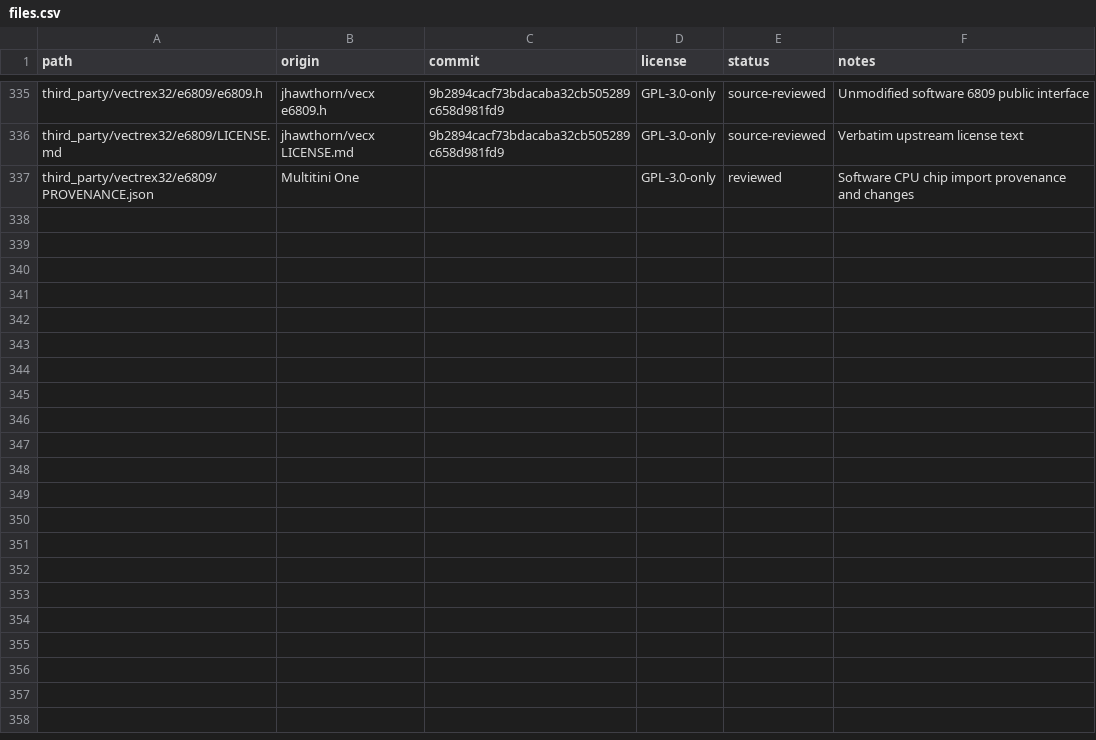
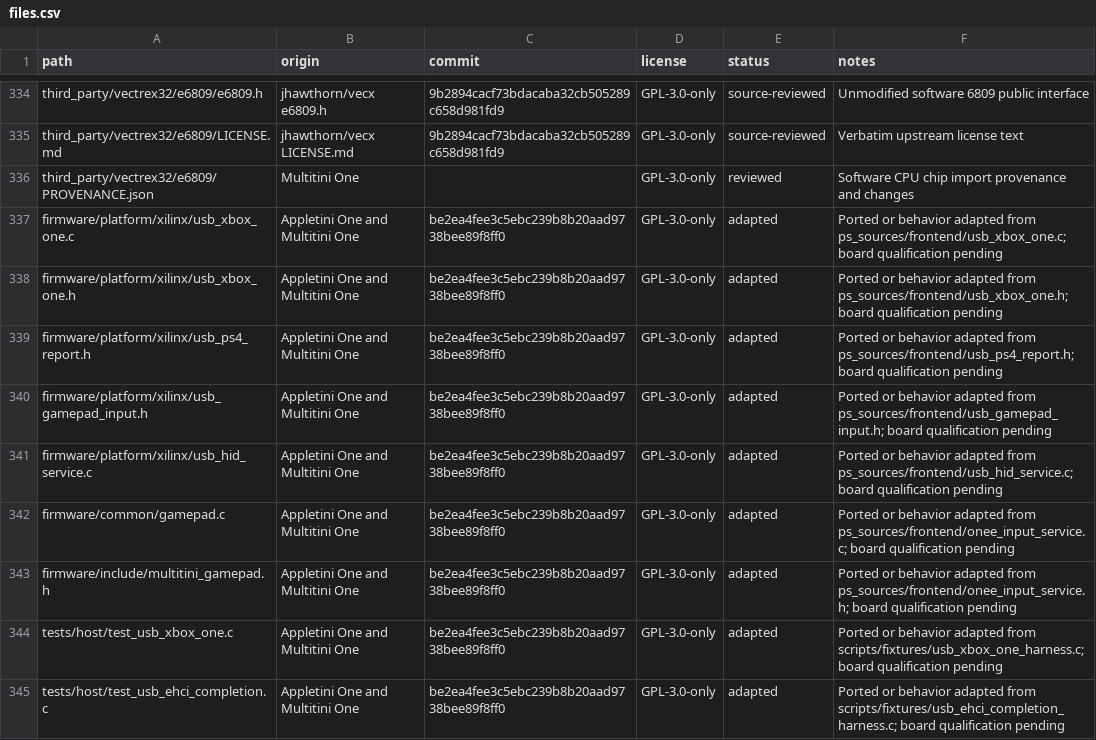
Before and after one commit to hasseily/multitini-one, a CSV file: licenses/files.csv, drawn as a sheet; only a part is shown, gaps mark what is left out; the diff covers the shown part only.

Commit message:
Port Appletini controller support and build hardening

```diff
--- a/licenses/files.csv
+++ b/licenses/files.csv
@@ -337 +336,10 @@ third_party/vectrex32/e6809/LICENSE.md,jhawthorn/vecx LICENSE.md,9b2894cacf73bda
 third_party/vectrex32/e6809/PROVENANCE.json,Multitini One,,GPL-3.0-only,reviewed,Software CPU chip import provenance and changes
+firmware/platform/xilinx/usb_xbox_one.c,Appletini One and Multitini One,be2ea4fee3c5ebc239b8b20aad9738bee89f8ff0,GPL-3.0-only,adapted,Ported or behavior adapted from ps_sources/frontend/usb_xbox_one.c; board qualification pending
+firmware/platform/xilinx/usb_xbox_one.h,Appletini One and Multitini One,be2ea4fee3c5ebc239b8b20aad9738bee89f8ff0,GPL-3.0-only,adapted,Ported or behavior adapted from ps_sources/frontend/usb_xbox_one.h; board qualification pending
+firmware/platform/xilinx/usb_ps4_report.h,Appletini One and Multitini One,be2ea4fee3c5ebc239b8b20aad9738bee89f8ff0,GPL-3.0-only,adapted,Ported or behavior adapted from ps_sources/frontend/usb_ps4_report.h; board qualification pending
+firmware/platform/xilinx/usb_gamepad_input.h,Appletini One and Multitini One,be2ea4fee3c5ebc239b8b20aad9738bee89f8ff0,GPL-3.0-only,adapted,Ported or behavior adapted from ps_sources/frontend/usb_gamepad_input.h; board qualification pending
+firmware/platform/xilinx/usb_hid_service.c,Appletini One and Multitini One,be2ea4fee3c5ebc239b8b20aad9738bee89f8ff0,GPL-3.0-only,adapted,Ported or behavior adapted from ps_sources/frontend/usb_hid_service.c; board qualification pending
+firmware/common/gamepad.c,Appletini One and Multitini One,be2ea4fee3c5ebc239b8b20aad9738bee89f8ff0,GPL-3.0-only,adapted,Ported or behavior adapted from ps_sources/frontend/onee_input_service.c; board qualification pending
+firmware/include/multitini_gamepad.h,Appletini One and Multitini One,be2ea4fee3c5ebc239b8b20aad9738bee89f8ff0,GPL-3.0-only,adapted,Ported or behavior adapted from ps_sources/frontend/onee_input_service.h; board qualification pending
+tests/host/test_usb_xbox_one.c,Appletini One and Multitini One,be2ea4fee3c5ebc239b8b20aad9738bee89f8ff0,GPL-3.0-only,adapted,Ported or behavior adapted from scripts/fixtures/usb_xbox_one_harness.c; board qualification pending
+tests/host/test_usb_ehci_completion.c,Appletini One and Multitini One,be2ea4fee3c5ebc239b8b20aad9738bee89f8ff0,GPL-3.0-only,adapted,Ported or behavior adapted from scripts/fixtures/usb_ehci_completion_harness.c; board qualification pending
```
Also changed, not shown: 8 added rows, 1 removed row and 2 edited cells elsewhere in this file, 45 other files.
